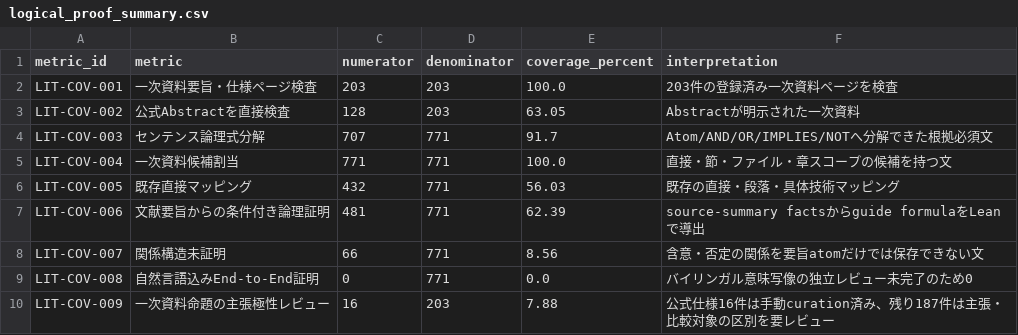
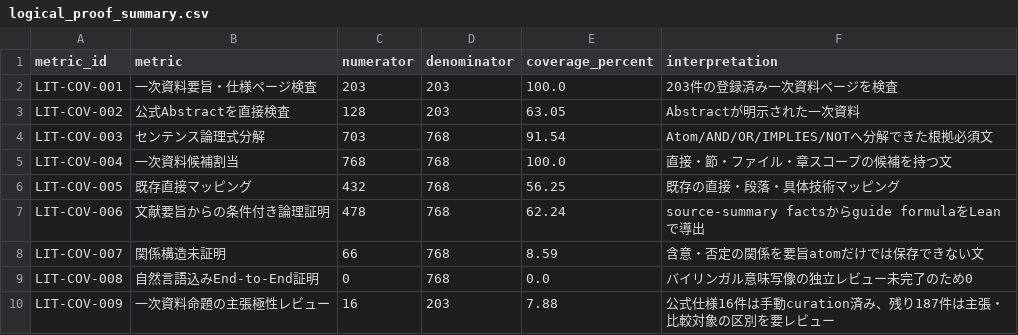
Before and after one commit to tsuji-tomonori/rag-guide, a CSV file: formal/review-data/logical_proof_summary.csv, drawn as a sheet.

```diff
--- a/formal/review-data/logical_proof_summary.csv
+++ b/formal/review-data/logical_proof_summary.csv
@@ -3,8 +3,8 @@ LIT-COV-001,一次資料要旨・仕様ページ検査,203,203,100.0,203件の
 LIT-COV-002,公式Abstractを直接検査,128,203,63.05,Abstractが明示された一次資料
-LIT-COV-003,センテンス論理式分解,707,771,91.7,Atom/AND/OR/IMPLIES/NOTへ分解できた根拠必須文
-LIT-COV-004,一次資料候補割当,771,771,100.0,直接・節・ファイル・章スコープの候補を持つ文
-LIT-COV-005,既存直接マッピング,432,771,56.03,既存の直接・段落・具体技術マッピング
-LIT-COV-006,文献要旨からの条件付き論理証明,481,771,62.39,source-summary factsからguide formulaをLeanで導出
-LIT-COV-007,関係構造未証明,66,771,8.56,含意・否定の関係を要旨atomだけでは保存できない文
-LIT-COV-008,自然言語込みEnd-to-End証明,0,771,0.0,バイリンガル意味写像の独立レビュー未完了のため0
+LIT-COV-003,センテンス論理式分解,703,768,91.54,Atom/AND/OR/IMPLIES/NOTへ分解できた根拠必須文
+LIT-COV-004,一次資料候補割当,768,768,100.0,直接・節・ファイル・章スコープの候補を持つ文
+LIT-COV-005,既存直接マッピング,432,768,56.25,既存の直接・段落・具体技術マッピング
+LIT-COV-006,文献要旨からの条件付き論理証明,478,768,62.24,source-summary factsからguide formulaをLeanで導出
+LIT-COV-007,関係構造未証明,66,768,8.59,含意・否定の関係を要旨atomだけでは保存できない文
+LIT-COV-008,自然言語込みEnd-to-End証明,0,768,0.0,バイリンガル意味写像の独立レビュー未完了のため0
 LIT-COV-009,一次資料命題の主張極性レビュー,16,203,7.88,公式仕様16件は手動curation済み、残り187件は主張・比較対象の区別を要レビュー
```
Also changed, not shown: formal/review-data/explanation_states.csv, formal/review-data/semantic_assurance.csv, 32 other files.
